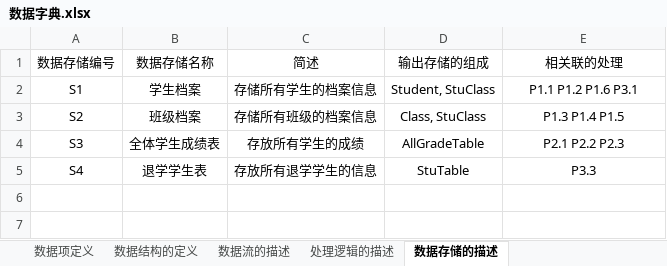
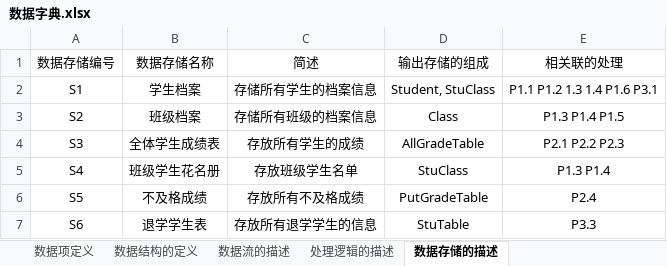
Before and after one commit to dlct-wzx/database-practice, an Excel workbook: 数据字典.xlsx, sheet 数据存储的描述, drawn as a sheet; values as stored, in another font and other column widths than the file's, no borders; addresses are those after the commit; the diff names each change by its address in the sheet, - before the commit and + after, or states it on an @@ line.

```diff
--- a/数据字典.xlsx (sheet 数据存储的描述)
+++ b/数据字典.xlsx (sheet 数据存储的描述)
-E2 (相关联的处理): P1.1 P1.2 P1.6 P3.1
+E2 (相关联的处理): P1.1 P1.2 1.3 1.4 P1.6 P3.1
-D3 (输出存储的组成): Class, StuClass
+D3 (输出存储的组成): Class
+row 5: S4 | 班级学生花名册 | 存放班级学生名单 | StuClass | P1.3 P1.4
+row 6: S5 | 不及格成绩 | 存放所有不及格成绩 | PutGradeTable | P2.4
-A7 (数据存储编号): S4
+A7 (数据存储编号): S6
```
Also changed, not shown: sheet 数据项定义, sheet 数据结构的定义, sheet 数据流的描述, sheet 处理逻辑的描述, 39 other files.
